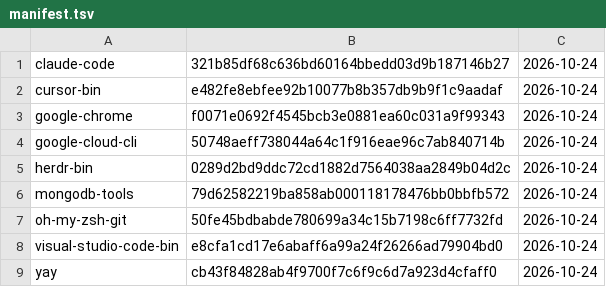
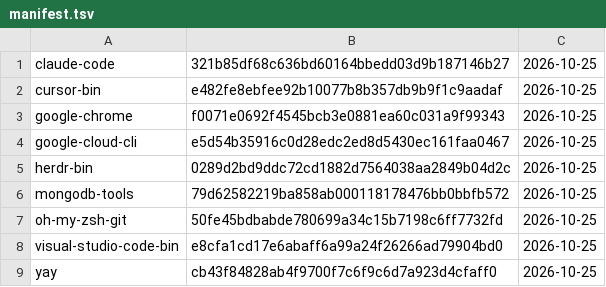
Before and after one commit to gablank/boxes, a TSV file: aur/manifest.tsv, drawn as a sheet.

```diff
--- a/aur/manifest.tsv
+++ b/aur/manifest.tsv
@@ -1,9 +1,9 @@
-claude-code	321b85df68c636bd60164bbedd03d9b187146b27	2026-10-24
-cursor-bin	e482fe8ebfee92b10077b8b357db9b9f1c9aadaf	2026-10-24
-google-chrome	f0071e0692f4545bcb3e0881ea60c031a9f99343	2026-10-24
-google-cloud-cli	50748aeff738044a64c1f916eae96c7ab840714b	2026-10-24
-herdr-bin	0289d2bd9ddc72cd1882d7564038aa2849b04d2c	2026-10-24
-mongodb-tools	79d62582219ba858ab000118178476bb0bbfb572	2026-10-24
-oh-my-zsh-git	50fe45bdbabde780699a34c15b7198c6ff7732fd	2026-10-24
-visual-studio-code-bin	e8cfa1cd17e6abaff6a99a24f26266ad79904bd0	2026-10-24
-yay	cb43f84828ab4f9700f7c6f9c6d7a923d4cfaff0	2026-10-24
+claude-code	321b85df68c636bd60164bbedd03d9b187146b27	2026-10-25
+cursor-bin	e482fe8ebfee92b10077b8b357db9b9f1c9aadaf	2026-10-25
+google-chrome	f0071e0692f4545bcb3e0881ea60c031a9f99343	2026-10-25
+google-cloud-cli	e5d54b35916c0d28edc2ed8d5430ec161faa0467	2026-10-25
+herdr-bin	0289d2bd9ddc72cd1882d7564038aa2849b04d2c	2026-10-25
+mongodb-tools	79d62582219ba858ab000118178476bb0bbfb572	2026-10-25
+oh-my-zsh-git	50fe45bdbabde780699a34c15b7198c6ff7732fd	2026-10-25
+visual-studio-code-bin	e8cfa1cd17e6abaff6a99a24f26266ad79904bd0	2026-10-25
+yay	cb43f84828ab4f9700f7c6f9c6d7a923d4cfaff0	2026-10-25
```
Also changed, not shown: 1 other file.
